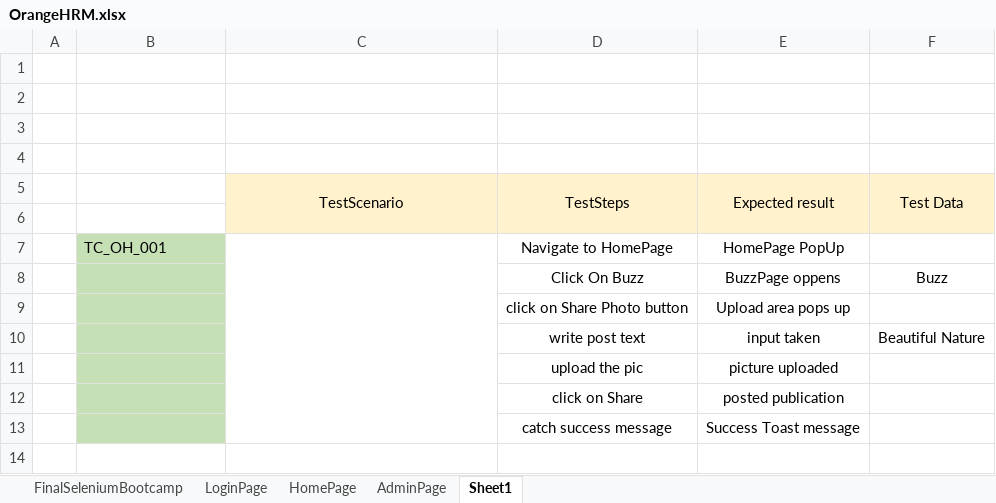
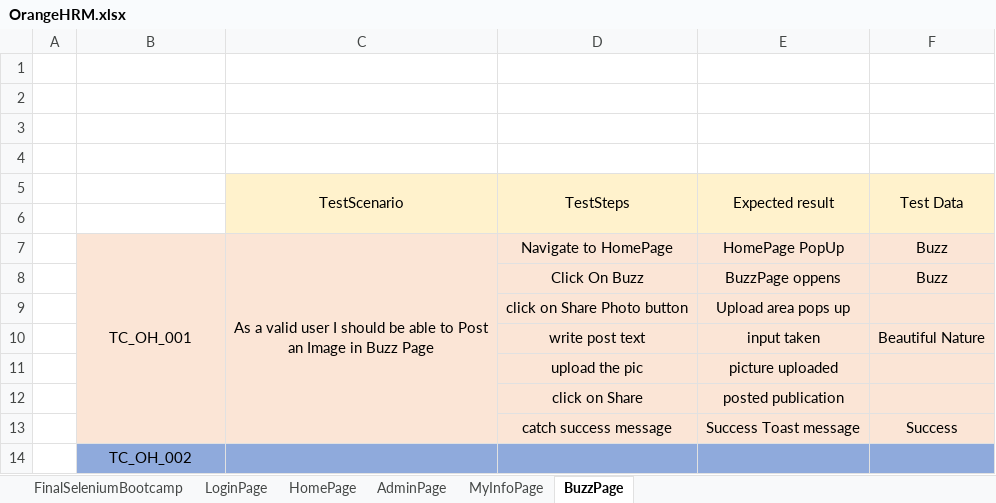
Before and after one commit to hassenehadjour98/web-automation-framework-team-6, an Excel workbook: Data/orangehrm/OrangeHRM.xlsx, sheet BuzzPage, drawn as a sheet; values as stored, in another font and other column widths than the file's, no borders; charts and pictures not drawn; ↵ is a line break in a cell; the diff names each change by its address in the sheet, - before the commit and + after, or states it on an @@ line.

```diff
--- a/Data/orangehrm/OrangeHRM.xlsx (sheet BuzzPage)
+++ b/Data/orangehrm/OrangeHRM.xlsx (sheet BuzzPage)
-sheet tab: Sheet1
+sheet tab: BuzzPage
+sheet tab: MyInfoPage
-B7:B13 fill: #C5E0B4
+B7:B13 fill: #FBE5D6
-B7 alignment: left
+B7 alignment: center
+B7:B13 merged
-C7 (TestScenario): (empty)
+C7 (TestScenario): As a valid user I should be able to Post ↵ an Image in Buzz Page
-C7:F13 fill: none
+C7:F13 fill: #FBE5D6
-F7 (Test Data): (empty)
+F7 (Test Data): Buzz
-F13 (Test Data): (empty)
+F13 (Test Data): Success
+row 14:  | TC_OH_002
```
Also changed, not shown: sheet HomePage, sheet LoginPage, sheet AdminPage, charts or pictures, 41 other files.
